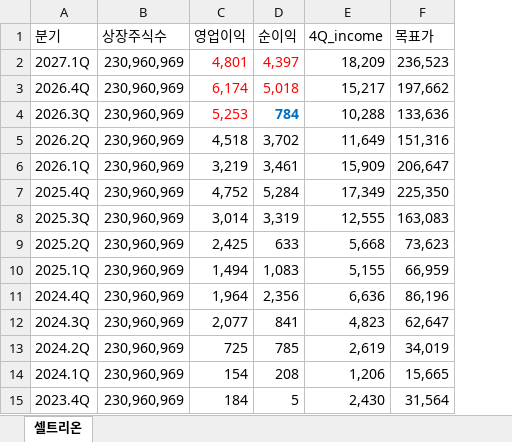
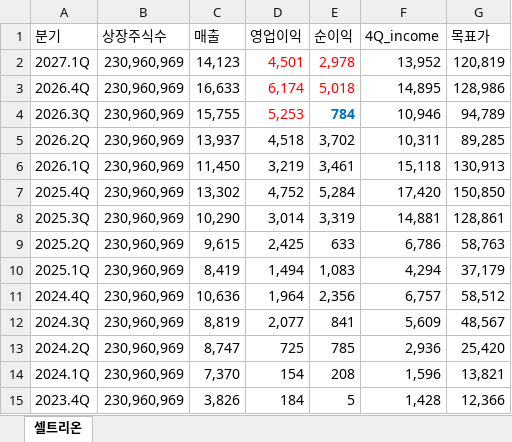
Before and after one commit to ieguru/mytrader, an Excel workbook: file/셀트리온.xlsx, sheet 셀트리온, drawn as a sheet; only a part is shown; values as stored, in another font and other column widths than the file's, no borders; addresses are those after the commit; the diff covers the shown part only; the diff names each change by its address in the sheet, - before the commit and + after, or states it on an @@ line.

```diff
--- a/file/셀트리온.xlsx (sheet 셀트리온)
+++ b/file/셀트리온.xlsx (sheet 셀트리온)
+column C (매출), rows 2-15: 14,123 | 16,633 | 15,755 | 13,937 | 11,450 | 13,302 | 10,290 | 9,615 | 8,419 | 10,636 | 8,819 | 8,747 | 7,370 | 3,826
-D2 (영업이익): 4,801
+D2 (영업이익): 4,501
-E2 (순이익): 4,397
+E2 (순이익): 2,978
-F2 (4Q_income): 18,209
+F2 (4Q_income): 13,952
-G2 (목표가): 236,523
+G2 (목표가): 120,819
-F3 (4Q_income): 15,217
+F3 (4Q_income): 14,895
-G3 (목표가): 197,662
+G3 (목표가): 128,986
-F4 (4Q_income): 10,288
+F4 (4Q_income): 10,946
-G4 (목표가): 133,636
+G4 (목표가): 94,789
-F5 (4Q_income): 11,649
+F5 (4Q_income): 10,311
-G5 (목표가): 151,316
+G5 (목표가): 89,285
-F6 (4Q_income): 15,909
+F6 (4Q_income): 15,118
-G6 (목표가): 206,647
+G6 (목표가): 130,913
-F7 (4Q_income): 17,349
+F7 (4Q_income): 17,420
-G7 (목표가): 225,350
+G7 (목표가): 150,850
-F8 (4Q_income): 12,555
+F8 (4Q_income): 14,881
-G8 (목표가): 163,083
+G8 (목표가): 128,861
-F9 (4Q_income): 5,668
+F9 (4Q_income): 6,786
-G9 (목표가): 73,623
+G9 (목표가): 58,763
-F10 (4Q_income): 5,155
+F10 (4Q_income): 4,294
-G10 (목표가): 66,959
+G10 (목표가): 37,179
-F11 (4Q_income): 6,636
+F11 (4Q_income): 6,757
-G11 (목표가): 86,196
+G11 (목표가): 58,512
-F12 (4Q_income): 4,823
+F12 (4Q_income): 5,609
-G12 (목표가): 62,647
+G12 (목표가): 48,567
-F13 (4Q_income): 2,619
+F13 (4Q_income): 2,936
-G13 (목표가): 34,019
+G13 (목표가): 25,420
-F14 (4Q_income): 1,206
+F14 (4Q_income): 1,596
-G14 (목표가): 15,665
+G14 (목표가): 13,821
-F15 (4Q_income): 2,430
+F15 (4Q_income): 1,428
-G15 (목표가): 31,564
+G15 (목표가): 12,366
```
Also changed, not shown: 3 removed rows and 16 edited cells elsewhere in this sheet, file/동국제약.xlsx, file/테크윙.xlsx, 4 other files.
